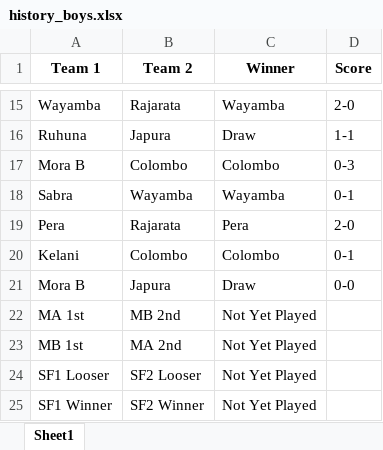
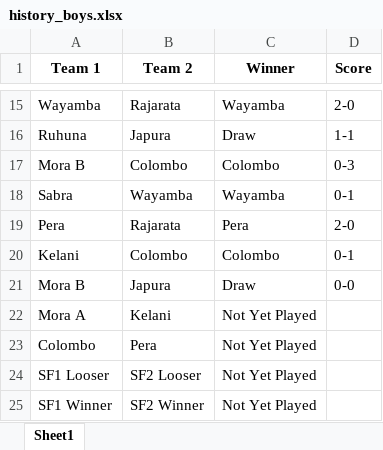
Before and after one commit to NipunSGeeTH/mora9s-hockey-tournament, an Excel workbook: history_boys.xlsx, sheet Sheet1, drawn as a sheet; only a part is shown, gaps mark what is left out; values as stored, in another font and other column widths than the file's, no borders; removed rows and columns are numbered as before the commit, all else as after; the diff names each change by its address in the sheet, - before the commit and + after, or states it on an @@ line.

Commit message:
mens semi nominee

```diff
--- a/history_boys.xlsx (sheet Sheet1)
+++ b/history_boys.xlsx (sheet Sheet1)
-row 22: MA 1st | MB 2nd | Not Yet Played
-row 23: MB 1st | MA 2nd | Not Yet Played
+row 22: Mora A | Kelani | Not Yet Played
+row 23: Colombo | Pera | Not Yet Played
```
